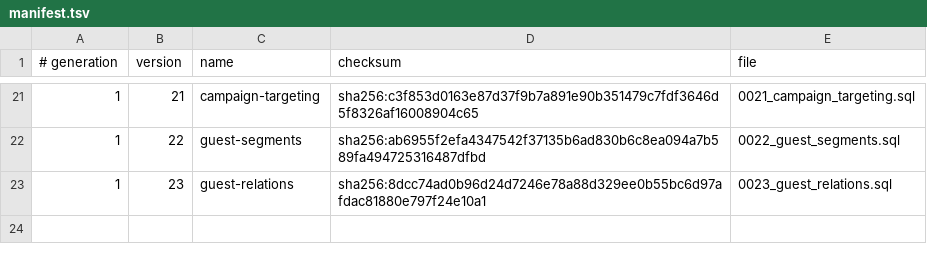
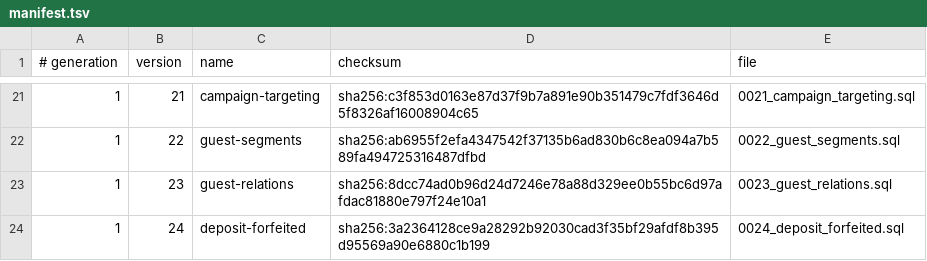
Before and after one commit to siewong007/hotel-app, a TSV file: hotel-app-be/database/postgres/patches/manifest.tsv, drawn as a sheet; only a part is shown, gaps mark what is left out.

```diff
--- a/hotel-app-be/database/postgres/patches/manifest.tsv
+++ b/hotel-app-be/database/postgres/patches/manifest.tsv
@@ -23 +23,2 @@
 1	23	guest-relations	sha256:8dcc74ad0b96d24d7246e78a88d329ee0b55bc6d97afdac81880e797f24e10a1	0023_guest_relations.sql
+1	24	deposit-forfeited	sha256:3a2364128ce9a28292b92030cad3f35bf29afdf8b395d95569a90e6880c1b199	0024_deposit_forfeited.sql
```
Also changed, not shown: 8 other files.
